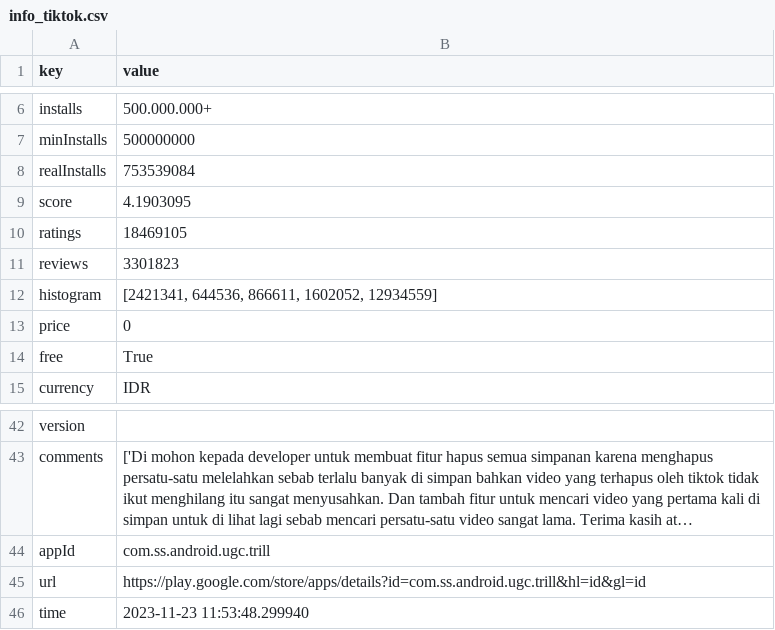
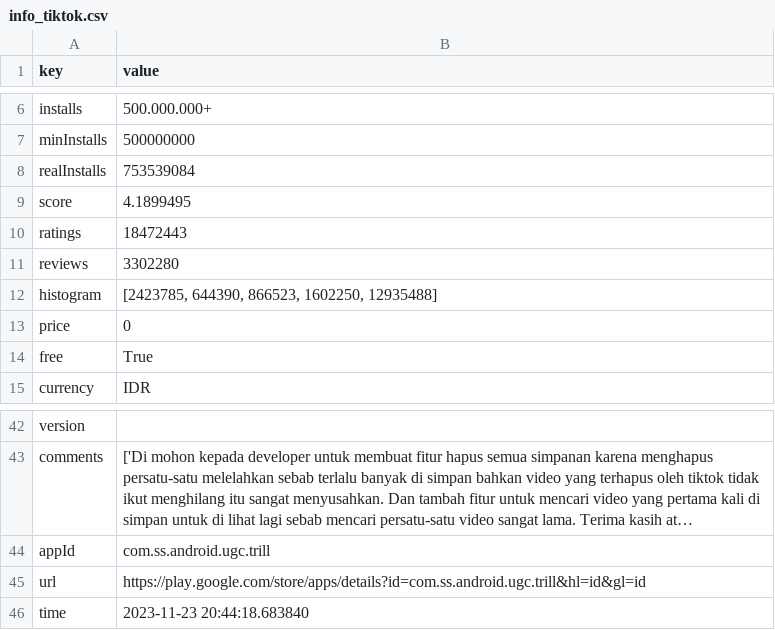
Before and after one commit to muh-ilhamkurniawan/SentimenAnalisis-OFA, a CSV file: info_tiktok.csv, drawn as a sheet; only a part is shown, gaps mark what is left out; long unchanged cells end in ….

```diff
--- a/info_tiktok.csv
+++ b/info_tiktok.csv
@@ -28,6 +28,6 @@ minInstalls,500000000
 realInstalls,753539084
-score,4.1903095
-ratings,18469105
-reviews,3301823
-histogram,"[2421341, 644536, 866611, 1602052, 12934559]"
+score,4.1899495
+ratings,18472443
+reviews,3302280
+histogram,"[2423785, 644390, 866523, 1602250, 12935488]"
 price,0
@@ -68,2 +68,2 @@ appId,com.ss.android.ugc.trill
 url,https://play.google.com/store/apps/details?id=com.ss.android.ugc.trill&hl=id&gl=id
-time,2023-11-23 11:53:48.299940
+time,2023-11-23 20:44:18.683840
```
Also changed, not shown: 1 other file.
